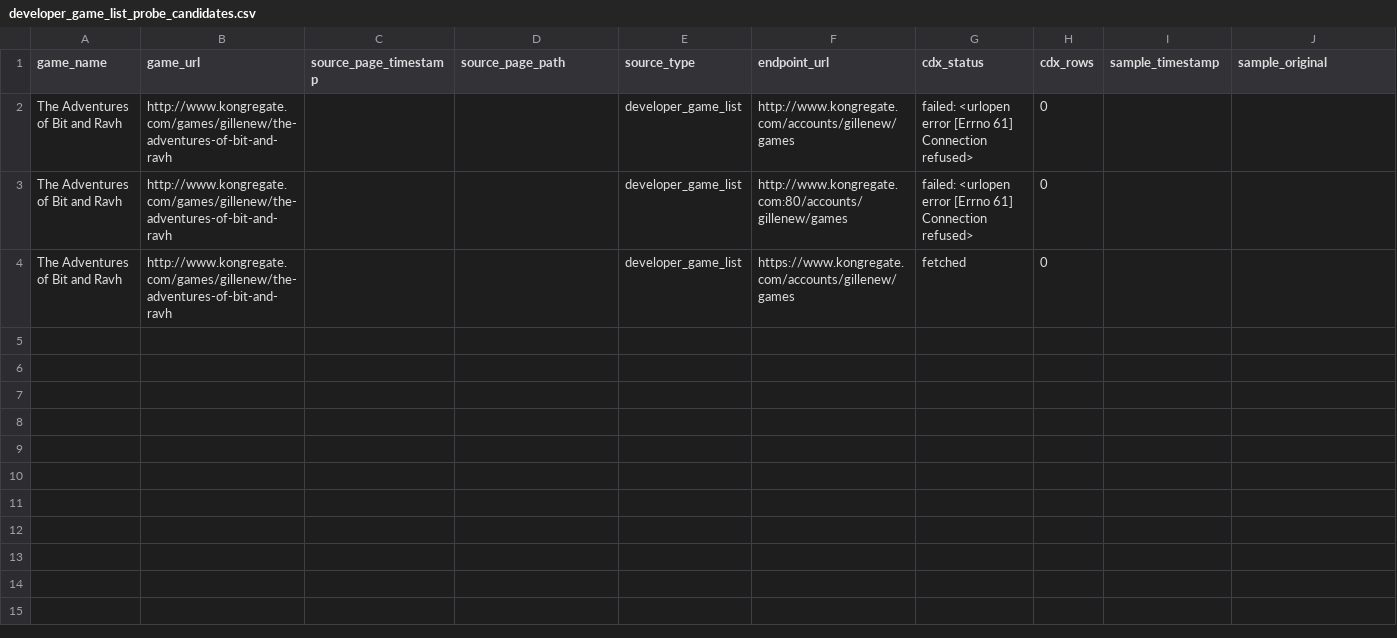
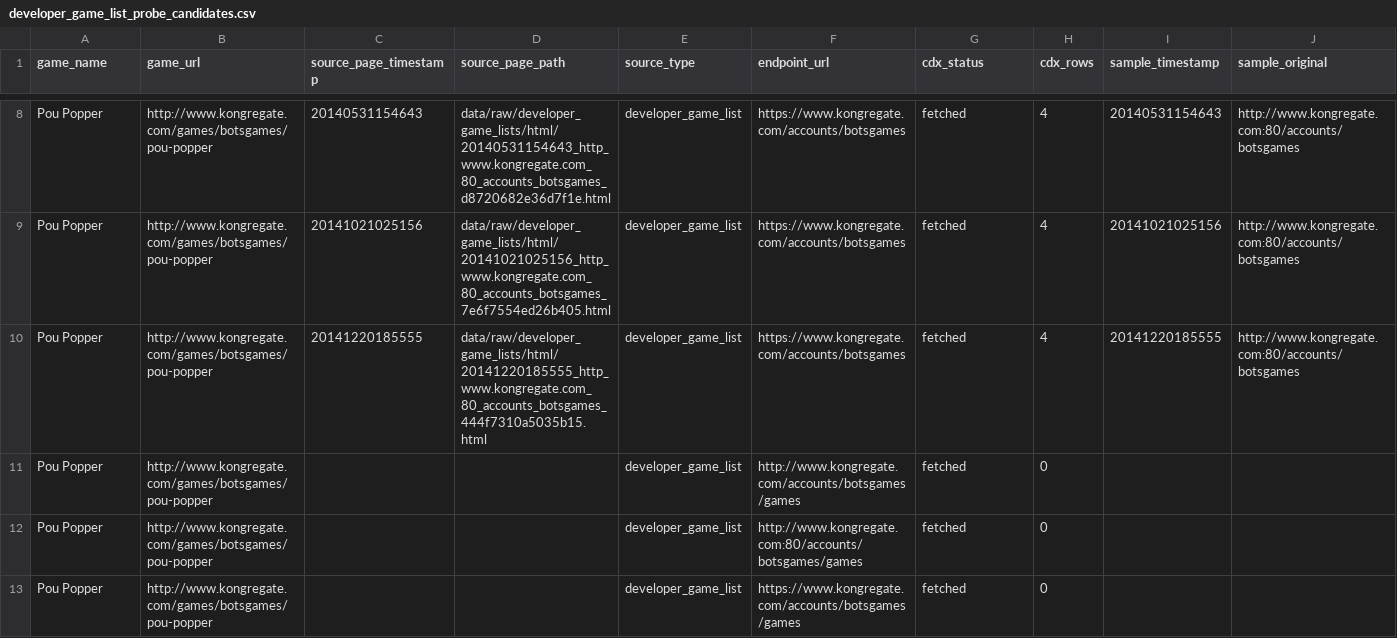
Before and after one commit to DataViking-Tech/kongregate-plays-data, a CSV file: data/processed/developer_game_list_probe_candidates.csv, drawn as a sheet; only a part is shown, gaps mark what is left out; addresses are those after the commit; rows hold the shown columns only; the diff covers the shown part only; the diff names each change by its address in the sheet, - before the commit and + after, or states it on an @@ line.

Commit message:
Add account-list evidence checkpoint 336

```diff
--- a/data/processed/developer_game_list_probe_candidates.csv
+++ b/data/processed/developer_game_list_probe_candidates.csv
+row 8: Pou Popper | http://www.kongregate.com/games/botsgames/pou-popper | 20140531154643 | data/raw/developer_game_lists/html/20140531154643_http_www.kongregate.com_80_accounts_botsgames_d8720682e36d7f1e.html | developer_game_list | https://www.kongregate.com/accounts/botsgames | fetched | 4 | 20140531154643 | http://www.kongregate.com:80/accounts/botsgames
+row 9: Pou Popper | http://www.kongregate.com/games/botsgames/pou-popper | 20141021025156 | data/raw/developer_game_lists/html/20141021025156_http_www.kongregate.com_80_accounts_botsgames_7e6f7554ed26b405.html | developer_game_list | https://www.kongregate.com/accounts/botsgames | fetched | 4 | 20141021025156 | http://www.kongregate.com:80/accounts/botsgames
+row 10: Pou Popper | http://www.kongregate.com/games/botsgames/pou-popper | 20141220185555 | data/raw/developer_game_lists/html/20141220185555_http_www.kongregate.com_80_accounts_botsgames_444f7310a5035b15.html | developer_game_list | https://www.kongregate.com/accounts/botsgames | fetched | 4 | 20141220185555 | http://www.kongregate.com:80/accounts/botsgames
-A11:A13 (game_name): The Adventures of Bit and Ravh
+A11:A13 (game_name): Pou Popper
-B11:B13 (game_url): http://www.kongregate.com/games/gillenew/the-adventures-of-bit-and-ravh
+B11:B13 (game_url): http://www.kongregate.com/games/botsgames/pou-popper
-F11 (endpoint_url): http://www.kongregate.com/accounts/gillenew/games
+F11 (endpoint_url): http://www.kongregate.com/accounts/botsgames/games
-G11:G12 (cdx_status): failed: <urlopen error [Errno 61] Connection refused>
+G11:G12 (cdx_status): fetched
-F12 (endpoint_url): http://www.kongregate.com:80/accounts/gillenew/games
+F12 (endpoint_url): http://www.kongregate.com:80/accounts/botsgames/games
-F13 (endpoint_url): https://www.kongregate.com/accounts/gillenew/games
+F13 (endpoint_url): https://www.kongregate.com/accounts/botsgames/games
```
Also changed, not shown: 6 added rows elsewhere in this file, data/processed/asof_recovery_feasibility_audit.csv, data/processed/count_source_probe_game_status.csv, 27 other files.
